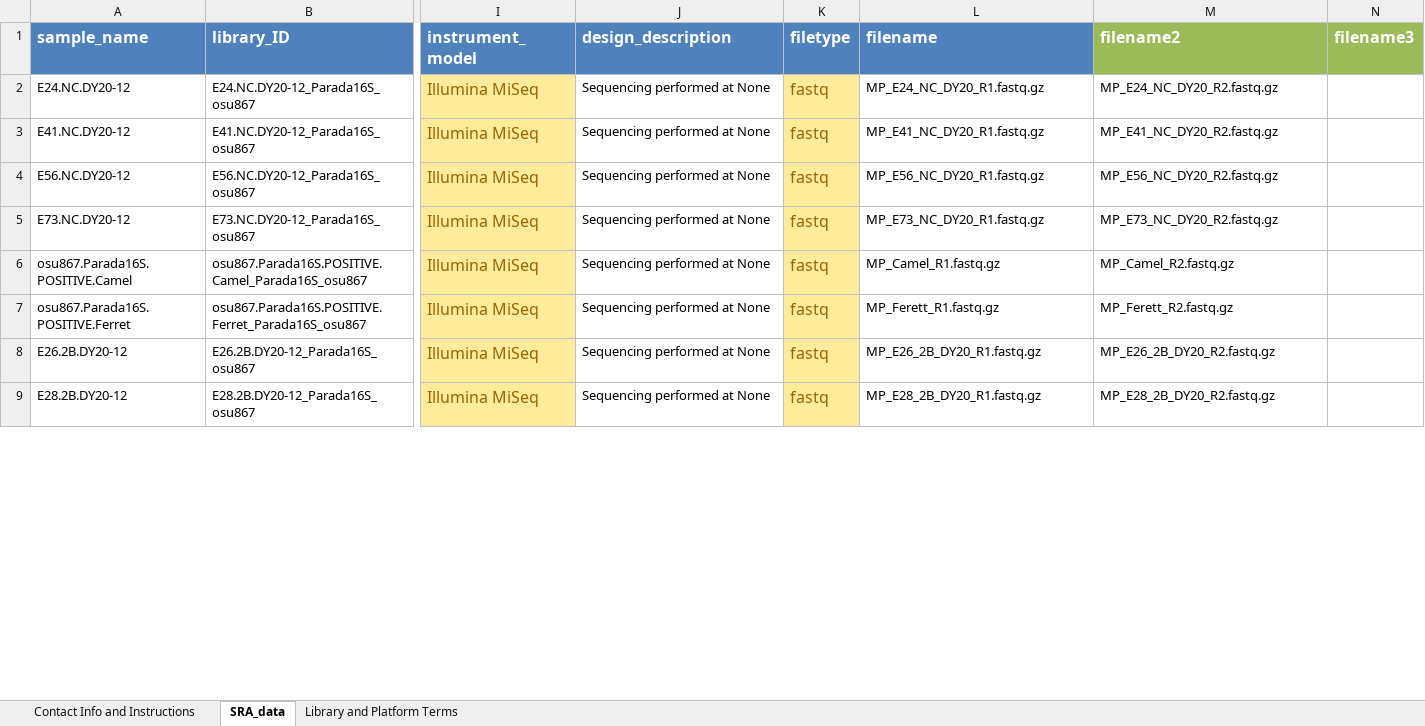
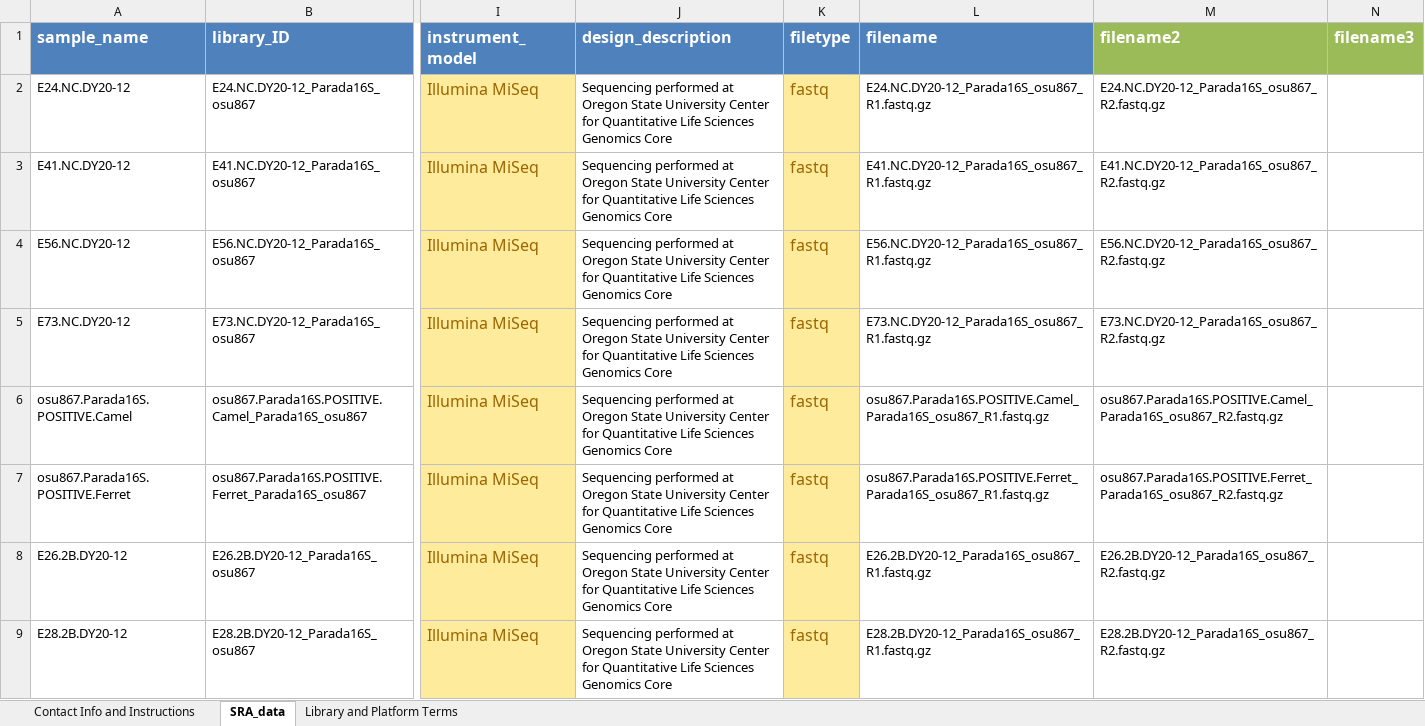
Before and after one commit to NOAA-PMEL/FAIRe-Mapping, an Excel workbook: runs/osu867/ncbi_mapping/ncbi_submission_data/no_biosamp_accession/no_biosamp_accession_osu867_SRA_metadata.xlsx, sheet SRA_data, drawn as a sheet; only a part is shown, gaps mark what is left out; values as stored, in another font and other column widths than the file's, no borders; the diff covers the shown part only; the diff names each change by its address in the sheet, - before the commit and + after, or states it on an @@ line.

```diff
--- a/runs/osu867/ncbi_mapping/ncbi_submission_data/no_biosamp_accession/no_biosamp_accession_osu867_SRA_metadata.xlsx (sheet SRA_data)
+++ b/runs/osu867/ncbi_mapping/ncbi_submission_data/no_biosamp_accession/no_biosamp_accession_osu867_SRA_metadata.xlsx (sheet SRA_data)
-J2:J9 (design_description): …performed at None
+J2:J9 (design_description): …performed at Oregon State University Center for Quantitative Life Sciences Genomics Core
-L2 (filename): MP_E24_NC_DY20_R1.fastq.gz
+L2 (filename): E24.NC.DY20-12_Parada16S_osu867_R1.fastq.gz
-M2 (filename2): MP_E24_NC_DY20_R2.fastq.gz
+M2 (filename2): E24.NC.DY20-12_Parada16S_osu867_R2.fastq.gz
-L3 (filename): MP_E41_NC_DY20_R1.fastq.gz
+L3 (filename): E41.NC.DY20-12_Parada16S_osu867_R1.fastq.gz
-M3 (filename2): MP_E41_NC_DY20_R2.fastq.gz
+M3 (filename2): E41.NC.DY20-12_Parada16S_osu867_R2.fastq.gz
-L4 (filename): MP_E56_NC_DY20_R1.fastq.gz
+L4 (filename): E56.NC.DY20-12_Parada16S_osu867_R1.fastq.gz
-M4 (filename2): MP_E56_NC_DY20_R2.fastq.gz
+M4 (filename2): E56.NC.DY20-12_Parada16S_osu867_R2.fastq.gz
-L5 (filename): MP_E73_NC_DY20_R1.fastq.gz
+L5 (filename): E73.NC.DY20-12_Parada16S_osu867_R1.fastq.gz
-M5 (filename2): MP_E73_NC_DY20_R2.fastq.gz
+M5 (filename2): E73.NC.DY20-12_Parada16S_osu867_R2.fastq.gz
-L6 (filename): MP_Camel_R1.fastq.gz
+L6 (filename): osu867.Parada16S.POSITIVE.Camel_Parada16S_osu867_R1.fastq.gz
-M6 (filename2): MP_Camel_R2.fastq.gz
+M6 (filename2): osu867.Parada16S.POSITIVE.Camel_Parada16S_osu867_R2.fastq.gz
-L7 (filename): MP_Ferett_R1.fastq.gz
+L7 (filename): osu867.Parada16S.POSITIVE.Ferret_Parada16S_osu867_R1.fastq.gz
-M7 (filename2): MP_Ferett_R2.fastq.gz
+M7 (filename2): osu867.Parada16S.POSITIVE.Ferret_Parada16S_osu867_R2.fastq.gz
-L8 (filename): MP_E26_2B_DY20_R1.fastq.gz
+L8 (filename): E26.2B.DY20-12_Parada16S_osu867_R1.fastq.gz
-M8 (filename2): MP_E26_2B_DY20_R2.fastq.gz
+M8 (filename2): E26.2B.DY20-12_Parada16S_osu867_R2.fastq.gz
-L9 (filename): MP_E28_2B_DY20_R1.fastq.gz
+L9 (filename): E28.2B.DY20-12_Parada16S_osu867_R1.fastq.gz
-M9 (filename2): MP_E28_2B_DY20_R2.fastq.gz
+M9 (filename2): E28.2B.DY20-12_Parada16S_osu867_R2.fastq.gz
```
Also changed, not shown: 234 edited cells elsewhere in this sheet, runs/osu867/ncbi_mapping/ncbi_submission_data/has_biosamp_accession/has_biosamp_accession_osu867_MIMARKS.survey.water.6.0.xlsx, runs/osu867/ncbi_mapping/ncbi_submission_data/has_biosamp_accession/has_biosamp_accession_osu867_SRA_metadata.xlsx, 2 other files.
